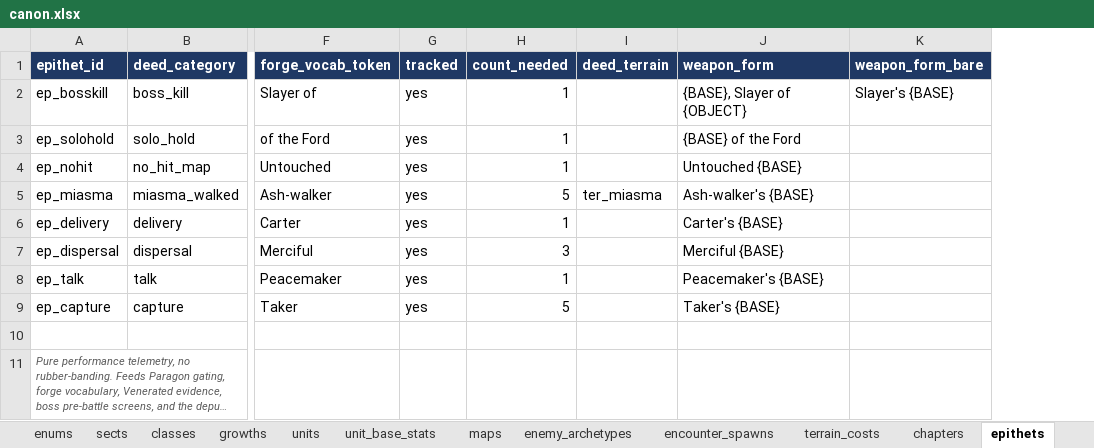
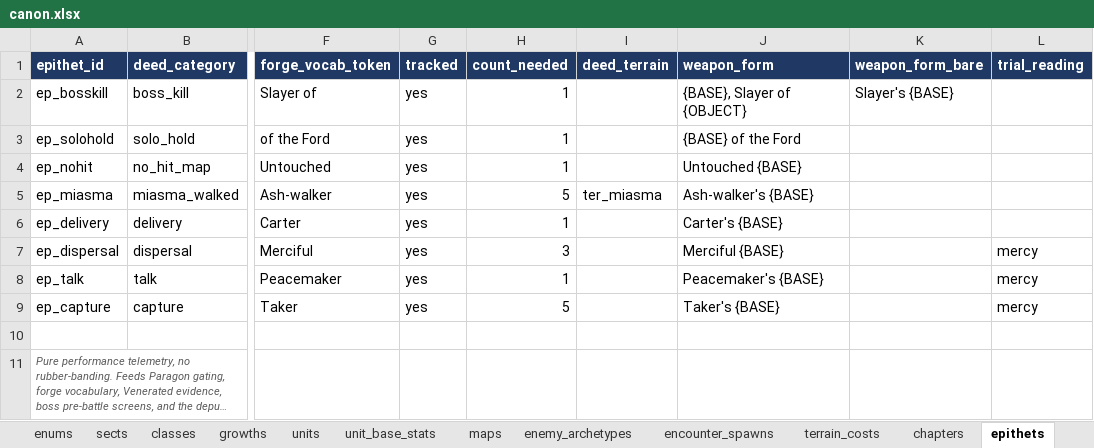
Before and after one commit to nzkogan/srpg1, an Excel workbook: canon.xlsx, sheet epithets, drawn as a sheet; only a part is shown, gaps mark what is left out; long unchanged cells end in …; values as stored, in another font and other column widths than the file's, no borders; the diff names each change by its address in the sheet, - before the commit and + after, or states it on an @@ line.

```diff
--- a/canon.xlsx (sheet epithets)
+++ b/canon.xlsx (sheet epithets)
+column L (trial_reading), rows 7-9: all mercy
```
Also changed, not shown: sheet promotion_rules, sheet scenes, 11 other files.
